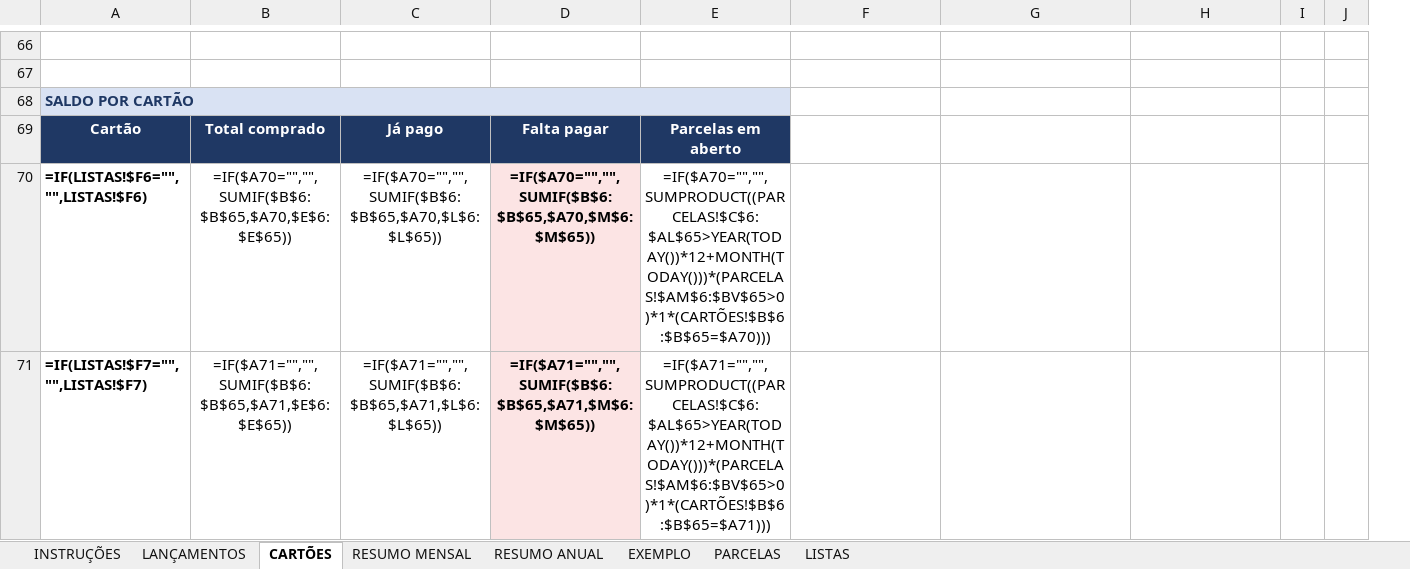
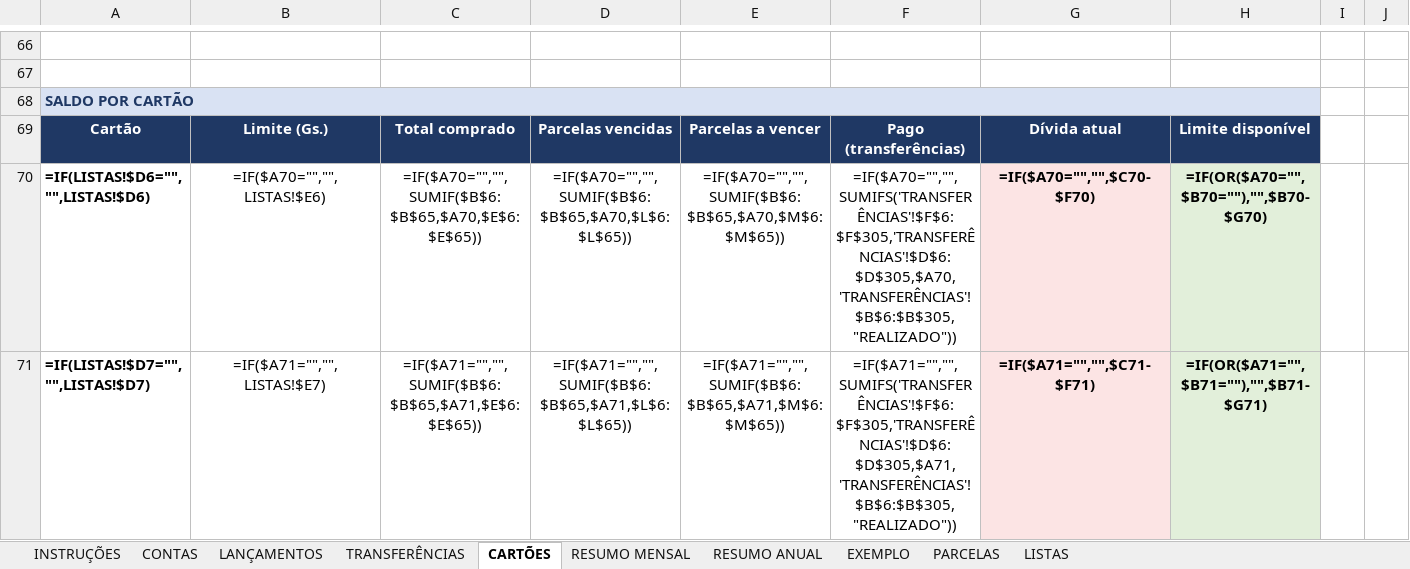
Before and after one commit to Joabe94/Projeto-Fretes, an Excel workbook: CONTROLE_FINANCEIRO_SIMPLES.xlsx, sheet CARTÕES, drawn as a sheet; only a part is shown, gaps mark what is left out; values as stored, in another font and other column widths than the file's, no borders; formulas without a stored value are shown as written; conditional formats not drawn; removed rows and columns are numbered as before the commit, all else as after; the diff covers the shown part only; the diff names each change by its address in the sheet, - before the commit and + after, or states it on an @@ line.

```diff
--- a/CONTROLE_FINANCEIRO_SIMPLES.xlsx (sheet CARTÕES)
+++ b/CONTROLE_FINANCEIRO_SIMPLES.xlsx (sheet CARTÕES)
+sheet tab: CONTAS
+sheet tab: TRANSFERÊNCIAS
+column B, rows 69-71: Limite (Gs.) | =IF($A70="","",LISTAS!$E6) | =IF($A71="","",LISTAS!$E7)
-column E, rows 69-71: Parcelas em aberto | =IF($A70="","",SUMPRODUCT((PARCELAS!$C$6:$AL$65>YEAR(TODAY())*12+MONTH(TODAY()))*(PARCELAS!$AM$6:$BV$65>0)*1*(CARTÕES!$B$6:$B$65=$A70))) | =IF($A71="","",SUMPRODUCT((PARCELAS!$C$6:$AL$65>YEAR(TODAY())*12+MONTH(TODAY()))*(PARCELAS!$AM$6:$BV$65>0)*1*(CARTÕES!$B$6:$B$65=$A71)))
-A68:E68 merged
+A68:H68 merged
-D69: Já pago
+D69: Parcelas vencidas
-E69: Falta pagar
+E69: Parcelas a vencer
-F69: (empty)
+F69: Pago (transferências)
-F69:H69 fill: none
+F69:H69 fill: #1F3864
-G69: (empty)
+G69: Dívida atual
-H69: (empty)
+H69: Limite disponível
-A70: =IF(LISTAS!$F6="","",LISTAS!$F6)
+A70: =IF(LISTAS!$D6="","",LISTAS!$D6)
@@ E70:E71 fill: #FCE4E4 → none, bold: on → off @@
-F70: (empty)
+F70: =IF($A70="","",SUMIFS('TRANSFERÊNCIAS'!$F$6:$F$305,'TRANSFERÊNCIAS'!$D$6:$D$305,$A70,'TRANSFERÊNCIAS'!$B$6:$B$305,"REALIZADO"))
-G70: (empty)
+G70: =IF($A70="","",$C70-$F70)
-G70:G71 fill: none
+G70:G71 fill: #FCE4E4
-H70: (empty)
+H70: =IF(OR($A70="",$B70=""),"",$B70-$G70)
-H70:H71 fill: none
+H70:H71 fill: #E2EFDA
-A71: =IF(LISTAS!$F7="","",LISTAS!$F7)
+A71: =IF(LISTAS!$D7="","",LISTAS!$D7)
-F71: (empty)
+F71: =IF($A71="","",SUMIFS('TRANSFERÊNCIAS'!$F$6:$F$305,'TRANSFERÊNCIAS'!$D$6:$D$305,$A71,'TRANSFERÊNCIAS'!$B$6:$B$305,"REALIZADO"))
-G71: (empty)
+G71: =IF($A71="","",$C71-$F71)
-H71: (empty)
+H71: =IF(OR($A71="",$B71=""),"",$B71-$G71)
```
Also changed, not shown: 3 added rows, 1 removed row, 40 edited cells, cell formats and merged cells elsewhere in this sheet, sheet EXEMPLO, sheet INSTRUÇÕES, sheet RESUMO MENSAL, sheet RESUMO ANUAL, sheet LISTAS, sheet LANÇAMENTOS, 4 other files.
